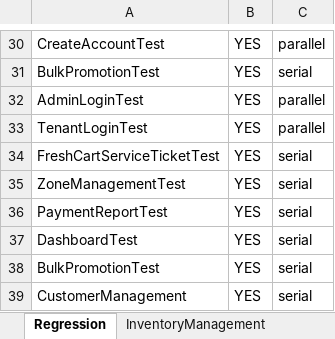
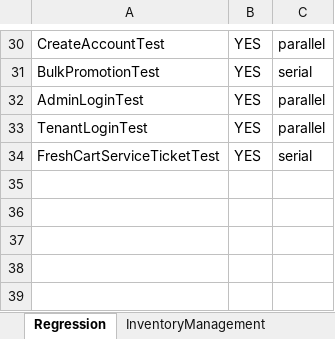
Before and after one commit to trigitaltech/nipige_qa_automation, an Excel workbook: src/resources/data/testData.xlsx, sheet Regression, drawn as a sheet; only a part is shown, gaps mark what is left out; values as stored, in another font and other column widths than the file's, no borders; the diff names each change by its address in the sheet, - before the commit and + after, or states it on an @@ line.

Commit message:
Fixed customer management testcases in excel sheet

```diff
--- a/src/resources/data/testData.xlsx (sheet Regression)
+++ b/src/resources/data/testData.xlsx (sheet Regression)
-row 35: ZoneManagementTest | YES | serial
-row 36: PaymentReportTest | YES | serial
-row 37: DashboardTest | YES | serial
-row 38: BulkPromotionTest | YES | serial
-row 39: CustomerManagement | YES | serial
```
Also changed, not shown: sheet CustomerManagement, sheet PaymentReportTest, sheet DashboardTest.
